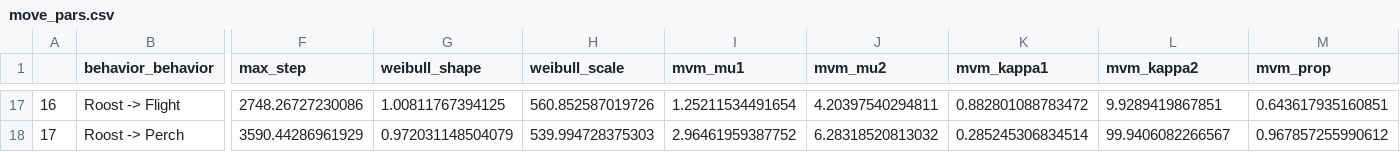
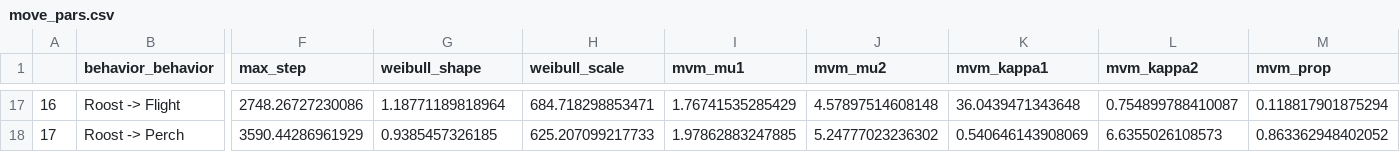
Before and after one commit to Blakemassey/baea_ibm, a CSV file: Products/Tables/move_pars.csv, drawn as a sheet; only a part is shown, gaps mark what is left out; the diff covers the shown part only; the diff names each change by its address in the sheet, - before the commit and + after, or states it on an @@ line.

Commit message:
Large updates to behavioral transition analysis and plotting.

```diff
--- a/Products/Tables/move_pars.csv
+++ b/Products/Tables/move_pars.csv
-G17 (weibull_shape): 1.00811767394125
+G17 (weibull_shape): 1.18771189818964
-H17 (weibull_scale): 560.852587019726
+H17 (weibull_scale): 684.718298853471
-I17 (mvm_mu1): 1.25211534491654
+I17 (mvm_mu1): 1.76741535285429
-J17 (mvm_mu2): 4.20397540294811
+J17 (mvm_mu2): 4.57897514608148
-K17 (mvm_kappa1): 0.882801088783472
+K17 (mvm_kappa1): 36.0439471343648
-L17 (mvm_kappa2): 9.9289419867851
+L17 (mvm_kappa2): 0.754899788410087
-M17 (mvm_prop): 0.643617935160851
+M17 (mvm_prop): 0.118817901875294
-G18 (weibull_shape): 0.972031148504079
+G18 (weibull_shape): 0.9385457326185
-H18 (weibull_scale): 539.994728375303
+H18 (weibull_scale): 625.207099217733
-I18 (mvm_mu1): 2.96461959387752
+I18 (mvm_mu1): 1.97862883247885
-J18 (mvm_mu2): 6.28318520813032
+J18 (mvm_mu2): 5.24777023236302
-K18 (mvm_kappa1): 0.285245306834514
+K18 (mvm_kappa1): 0.540646143908069
-L18 (mvm_kappa2): 99.9406082266567
+L18 (mvm_kappa2): 6.6355026108573
-M18 (mvm_prop): 0.967857255990612
+M18 (mvm_prop): 0.863362948402052
```
Also changed, not shown: 116 edited cells elsewhere in this file, 20 other files.
